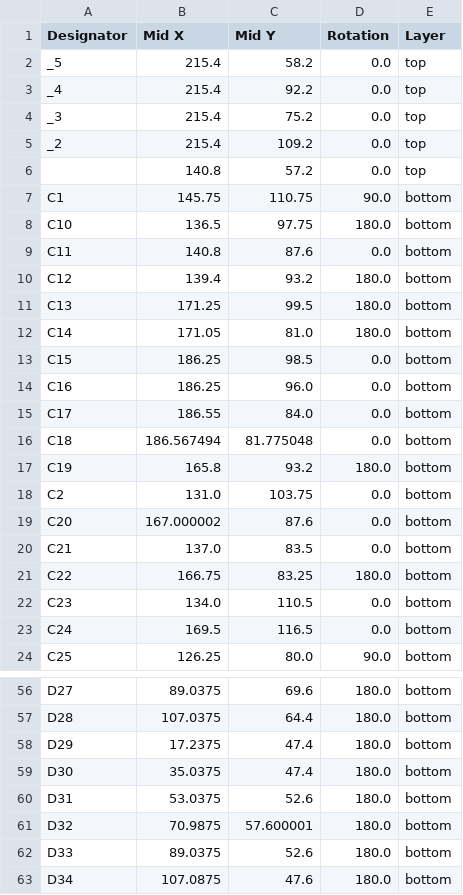
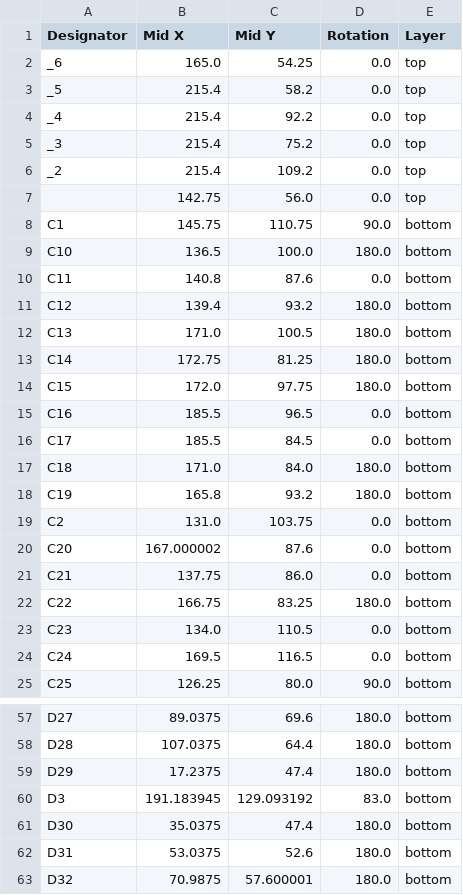
Before and after one commit to AfonsoLopo/migrane-kbd, a CSV file: yellow_panda/production/positions.csv, drawn as a sheet; only a part is shown, gaps mark what is left out; the shorter side is filled out with more unchanged rows; the diff covers the shown part only.

```diff
--- a/yellow_panda/production/positions.csv
+++ b/yellow_panda/production/positions.csv
@@ -1,2 +1,3 @@
 Designator,Mid X,Mid Y,Rotation,Layer
+_6,165.0,54.25,0.0,top
 _5,215.4,58.2,0.0,top
@@ -5,13 +6,13 @@ _3,215.4,75.2,0.0,top
 _2,215.4,109.2,0.0,top
-,140.8,57.2,0.0,top
+,142.75,56.0,0.0,top
 C1,145.75,110.75,90.0,bottom
-C10,136.5,97.75,180.0,bottom
+C10,136.5,100.0,180.0,bottom
 C11,140.8,87.6,0.0,bottom
 C12,139.4,93.2,180.0,bottom
-C13,171.25,99.5,180.0,bottom
-C14,171.05,81.0,180.0,bottom
-C15,186.25,98.5,0.0,bottom
-C16,186.25,96.0,0.0,bottom
-C17,186.55,84.0,0.0,bottom
-C18,186.567494,81.775048,0.0,bottom
+C13,171.0,100.5,180.0,bottom
+C14,172.75,81.25,180.0,bottom
+C15,172.0,97.75,180.0,bottom
+C16,185.5,96.5,0.0,bottom
+C17,185.5,84.5,0.0,bottom
+C18,171.0,84.0,180.0,bottom
 C19,165.8,93.2,180.0,bottom
@@ -19,3 +20,3 @@ C2,131.0,103.75,0.0,bottom
 C20,167.000002,87.6,0.0,bottom
-C21,137.0,83.5,0.0,bottom
+C21,137.75,86.0,0.0,bottom
 C22,166.75,83.25,180.0,bottom
@@ -58,2 +59,3 @@ D28,107.0375,64.4,180.0,bottom
 D29,17.2375,47.4,180.0,bottom
+D3,191.183945,129.093192,83.0,bottom
 D30,35.0375,47.4,180.0,bottom
```
Also changed, not shown: 11 added rows and 17 edited cells elsewhere in this file, yellow_panda/production/bom.csv, yellow_panda/production/designators.csv, 21 other files.
